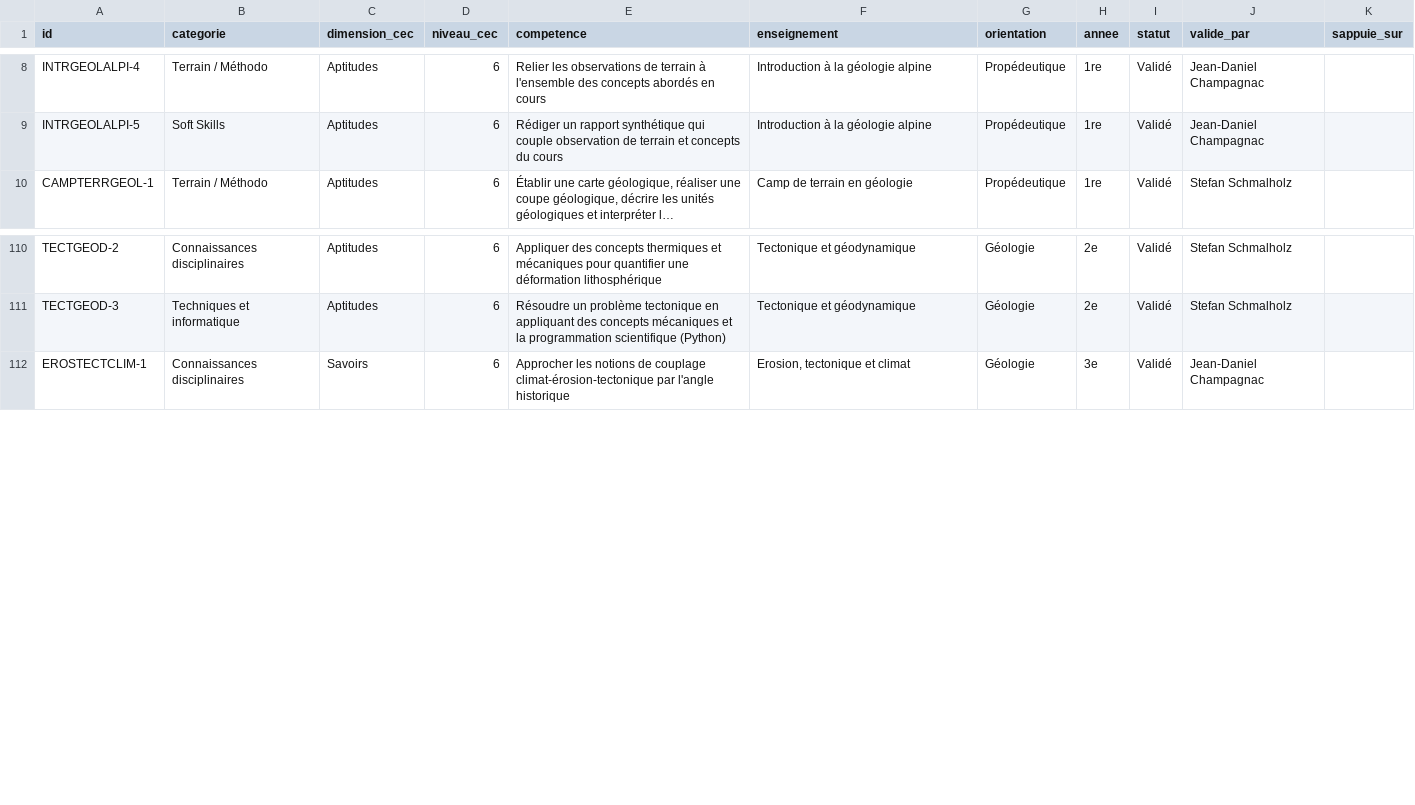
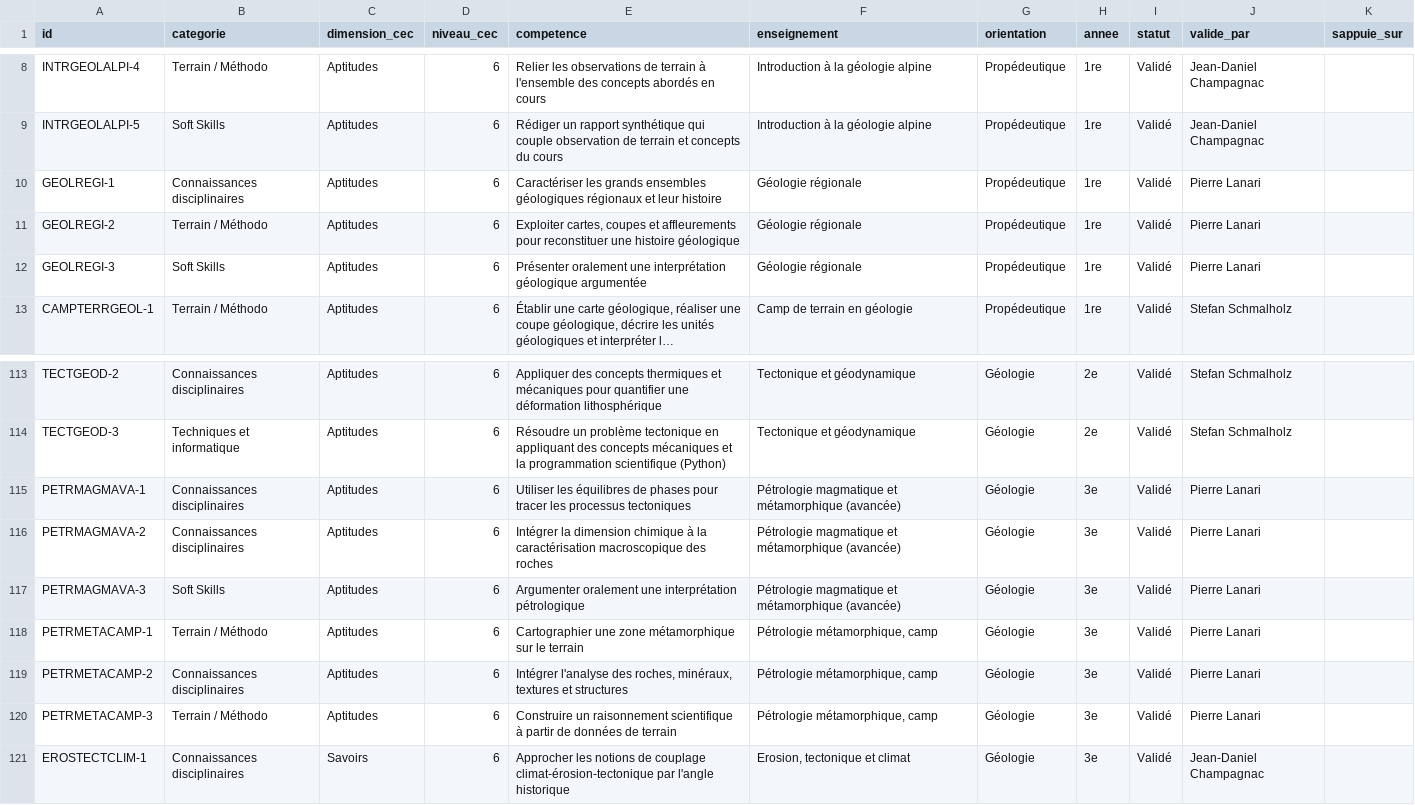
Before and after one commit to johannluthi/arbre-des-connaissances, a CSV file: data/competences.csv, drawn as a sheet; only a part is shown, gaps mark what is left out; long unchanged cells end in …; the diff names each change by its address in the sheet, - before the commit and + after, or states it on an @@ line.

Commit message:
Trois cours de P. Lanari : géologie régionale, pétrologie, camp

```diff
--- a/data/competences.csv
+++ b/data/competences.csv
+row 10: GEOLREGI-1 | Connaissances disciplinaires | Aptitudes | 6 | Caractériser les grands ensembles géologiques régionaux et leur histoire | Géologie régionale | Propédeutique | 1re | Validé | Pierre Lanari
+row 11: GEOLREGI-2 | Terrain / Méthodo | Aptitudes | 6 | Exploiter cartes, coupes et affleurements pour reconstituer une histoire géologique | Géologie régionale | Propédeutique | 1re | Validé | Pierre Lanari
+row 12: GEOLREGI-3 | Soft Skills | Aptitudes | 6 | Présenter oralement une interprétation géologique argumentée | Géologie régionale | Propédeutique | 1re | Validé | Pierre Lanari
+row 115: PETRMAGMAVA-1 | Connaissances disciplinaires | Aptitudes | 6 | Utiliser les équilibres de phases pour tracer les processus tectoniques | Pétrologie magmatique et métamorphique (avancée) | Géologie | 3e | Validé | Pierre Lanari
+row 116: PETRMAGMAVA-2 | Connaissances disciplinaires | Aptitudes | 6 | Intégrer la dimension chimique à la caractérisation macroscopique des roches | Pétrologie magmatique et métamorphique (avancée) | Géologie | 3e | Validé | Pierre Lanari
+row 117: PETRMAGMAVA-3 | Soft Skills | Aptitudes | 6 | Argumenter oralement une interprétation pétrologique | Pétrologie magmatique et métamorphique (avancée) | Géologie | 3e | Validé | Pierre Lanari
+row 118: PETRMETACAMP-1 | Terrain / Méthodo | Aptitudes | 6 | Cartographier une zone métamorphique sur le terrain | Pétrologie métamorphique, camp | Géologie | 3e | Validé | Pierre Lanari
+row 119: PETRMETACAMP-2 | Connaissances disciplinaires | Aptitudes | 6 | Intégrer l'analyse des roches, minéraux, textures et structures | Pétrologie métamorphique, camp | Géologie | 3e | Validé | Pierre Lanari
+row 120: PETRMETACAMP-3 | Terrain / Méthodo | Aptitudes | 6 | Construire un raisonnement scientifique à partir de données de terrain | Pétrologie métamorphique, camp | Géologie | 3e | Validé | Pierre Lanari
```
Also changed, not shown: data/enseignements.csv, 2 other files.
